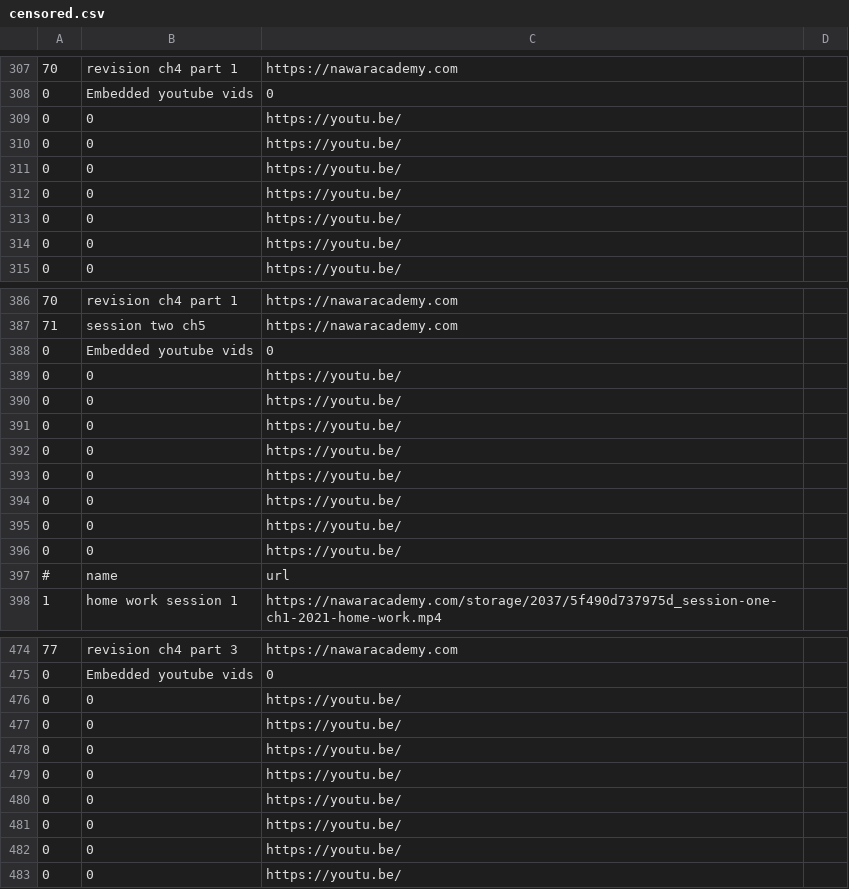
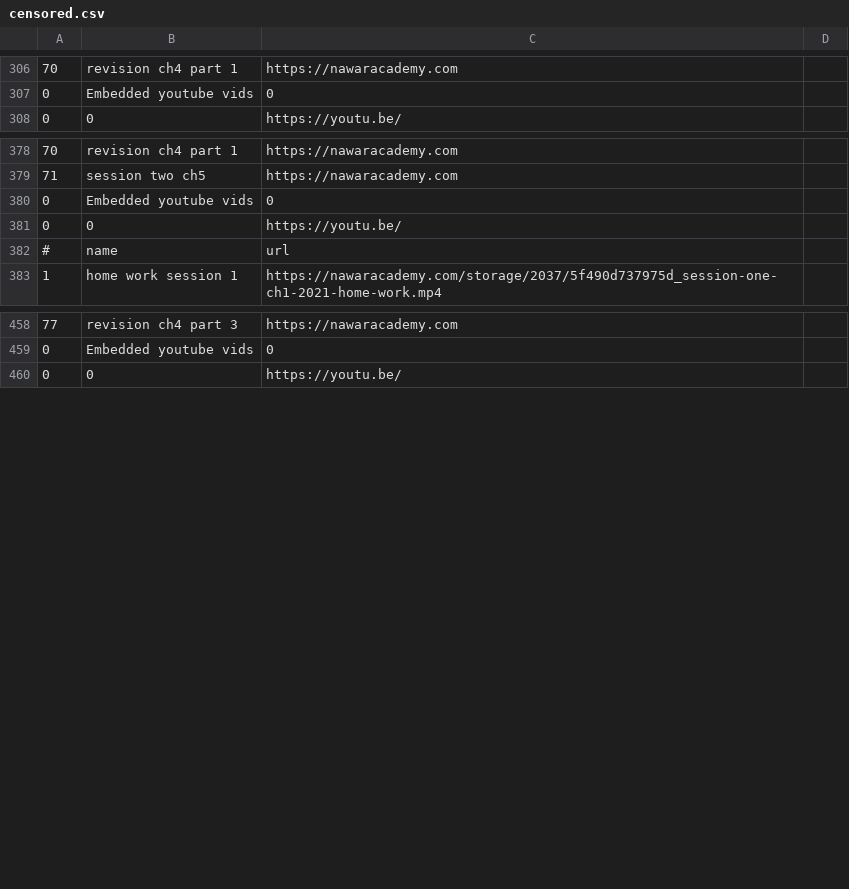
Before and after one commit to M1cR0xf7/Spider-Nawar, a CSV file: censored.csv, drawn as a sheet; only a part is shown, gaps mark what is left out; the diff covers the shown part only; the diff names each change by its address in the sheet, - before the commit and + after, or states it on an @@ line.

Commit message:
fix

```diff
--- a/censored.csv
+++ b/censored.csv
-row 309: 0 | 0 | https://youtu.be/
-row 310: 0 | 0 | https://youtu.be/
-row 311: 0 | 0 | https://youtu.be/
-row 312: 0 | 0 | https://youtu.be/
-row 313: 0 | 0 | https://youtu.be/
-row 314: 0 | 0 | https://youtu.be/
-row 389: 0 | 0 | https://youtu.be/
-row 390: 0 | 0 | https://youtu.be/
-row 391: 0 | 0 | https://youtu.be/
-row 392: 0 | 0 | https://youtu.be/
-row 393: 0 | 0 | https://youtu.be/
-row 394: 0 | 0 | https://youtu.be/
-row 395: 0 | 0 | https://youtu.be/
-row 476: 0 | 0 | https://youtu.be/
-row 477: 0 | 0 | https://youtu.be/
-row 478: 0 | 0 | https://youtu.be/
-row 479: 0 | 0 | https://youtu.be/
-row 480: 0 | 0 | https://youtu.be/
-row 481: 0 | 0 | https://youtu.be/
-row 482: 0 | 0 | https://youtu.be/
```
Also changed, not shown: 8 removed rows elsewhere in this file.
